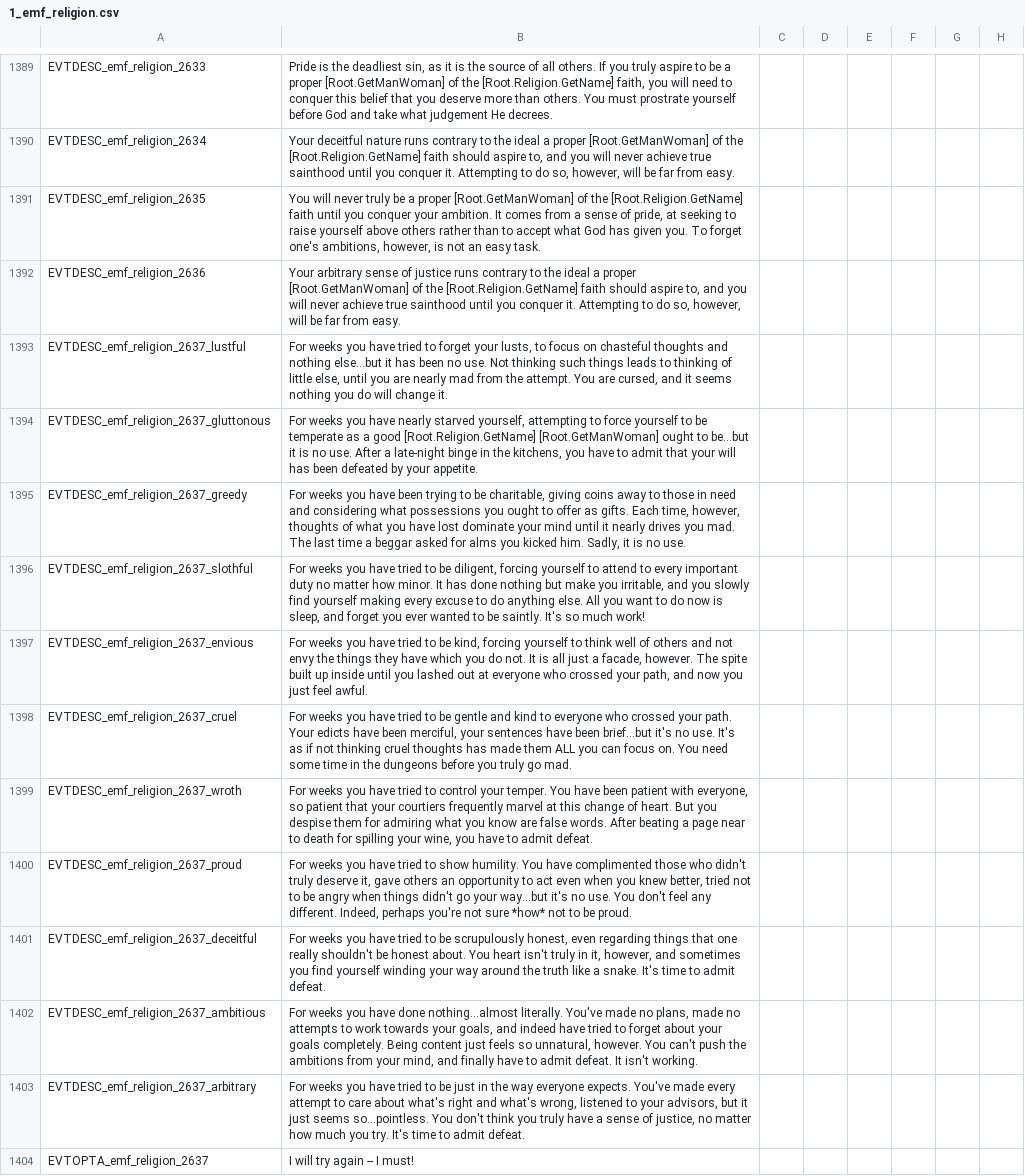
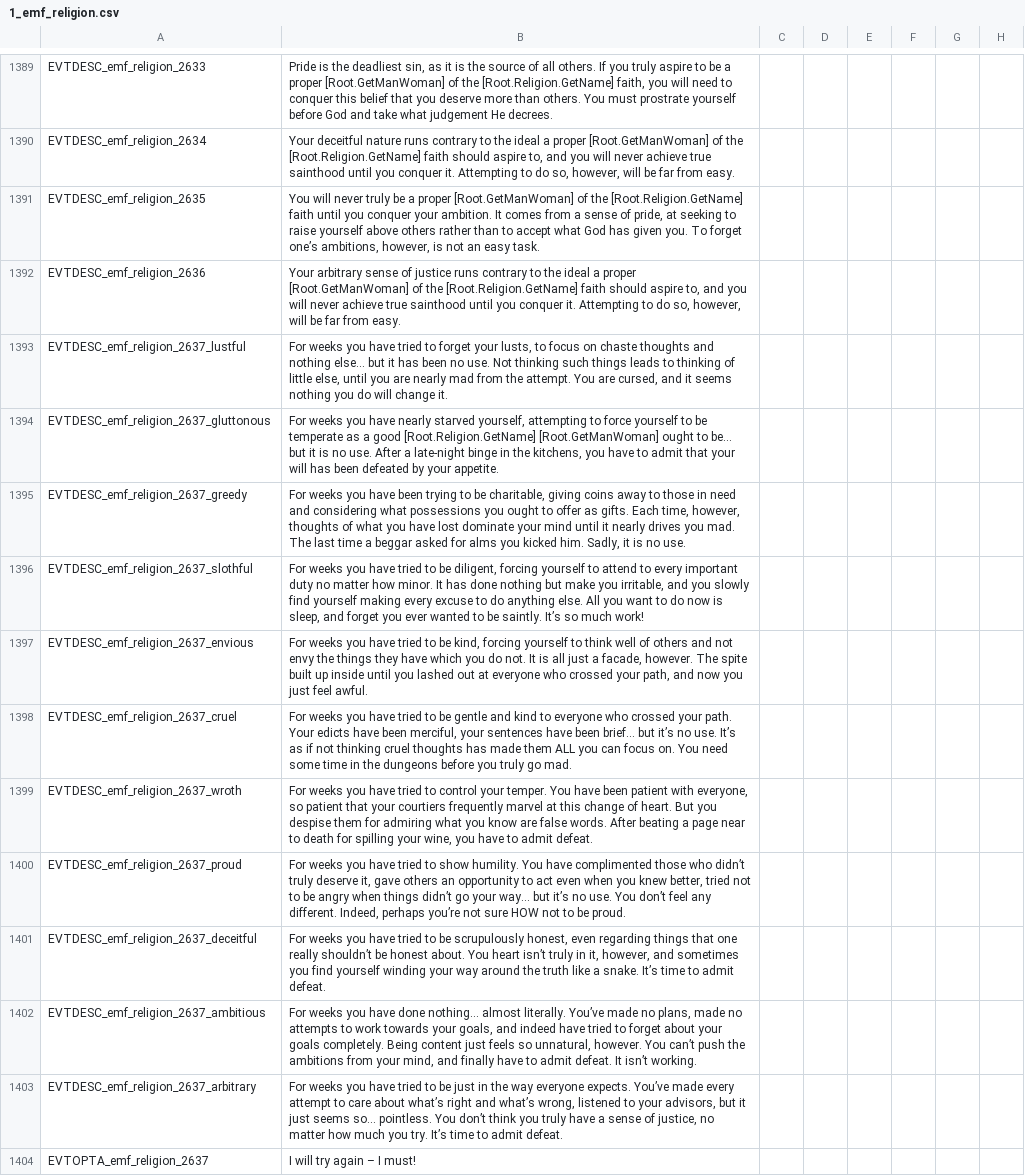
Before and after one commit to escalonn/sed2, a CSV file: build/SED2/localisation/1_emf_religion.csv, drawn as a sheet; only a part is shown, gaps mark what is left out; the diff covers the shown part only; the diff names each change by its address in the sheet, - before the commit and + after, or states it on an @@ line.

```diff
--- a/build/SED2/localisation/1_emf_religion.csv
+++ b/build/SED2/localisation/1_emf_religion.csv
-B1391: …To forget one's ambitions, however,…
+B1391: …To forget one’s ambitions, however,…
-B1393: …focus on chasteful thoughts and nothing else...but it has…
+B1393: …focus on chaste thoughts and nothing else… but it has…
-B1394: …ought to be...but it is…
+B1394: …ought to be… but it is…
-B1396: …be saintly. It's so much…
+B1396: …be saintly. It’s so much…
-B1398: …have been brief...but it's no use. It's as if…
+B1398: …have been brief… but it’s no use. It’s as if…
-B1400: …those who didn't truly deserve it, gave others an opportunity to act even when you knew better, tried not to be angry when things didn't go your way...but it's no use. You don't feel any different. Indeed, perhaps you're not sure *how* not to…
+B1400: …those who didn’t truly deserve it, gave others an opportunity to act even when you knew better, tried not to be angry when things didn’t go your way… but it’s no use. You don’t feel any different. Indeed, perhaps you’re not sure HOW not to…
-B1401: …one really shouldn't be honest about. You heart isn't truly in it, however, and sometimes you find yourself winding your way around the truth like a snake. It's time to…
+B1401: …one really shouldn’t be honest about. You heart isn’t truly in it, however, and sometimes you find yourself winding your way around the truth like a snake. It’s time to…
-B1402: …have done nothing...almost literally. You've made no plans, made no attempts to work towards your goals, and indeed have tried to forget about your goals completely. Being content just feels so unnatural, however. You can't push the ambitions from your mind, and finally have to admit defeat. It isn't working.
+B1402: …have done nothing… almost literally. You’ve made no plans, made no attempts to work towards your goals, and indeed have tried to forget about your goals completely. Being content just feels so unnatural, however. You can’t push the ambitions from your mind, and finally have to admit defeat. It isn’t working.
-B1403: …everyone expects. You've made every attempt to care about what's right and what's wrong, listened to your advisors, but it just seems so...pointless. You don't think you truly have a sense of justice, no matter how much you try. It's time to…
+B1403: …everyone expects. You’ve made every attempt to care about what’s right and what’s wrong, listened to your advisors, but it just seems so… pointless. You don’t think you truly have a sense of justice, no matter how much you try. It’s time to…
-B1404: I will try again -- I must!
+B1404: I will try again – I must!
```
Also changed, not shown: 80 edited cells elsewhere in this file, build/SED2/localisation/A_DuchiesKingdomsandEmpires_de_jure.csv, templates/SED2/localisation/1_swmh_text.csv, 52 other files.
